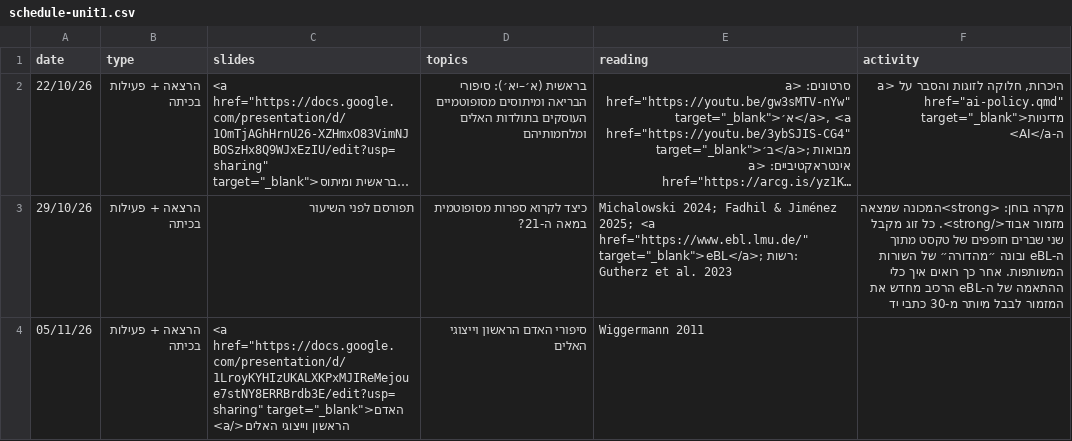
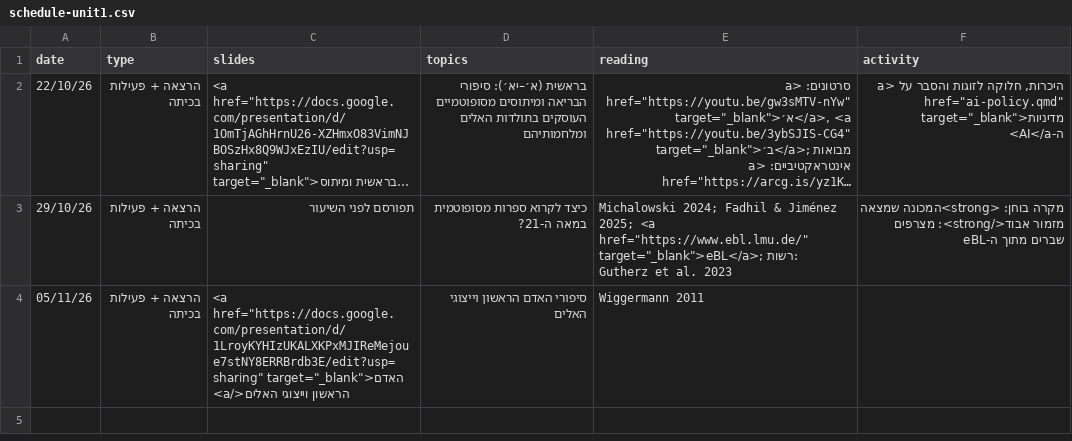
Before and after one commit to shaigordin/ane_literature, a CSV file: data/schedule-unit1.csv, drawn as a sheet; long unchanged cells end in …; the diff names each change by its address in the sheet, - before the commit and + after, or states it on an @@ line.

```diff
--- a/data/schedule-unit1.csv
+++ b/data/schedule-unit1.csv
-F3 (activity): …שמצאה מזמור אבוד</strong>. כל זוג מקבל שני שברים חופפים של טקסט מתוך ה-eBL ובונה ״מהדורה״ של השורות המשותפות. אחר כך רואים איך כלי ההתאמה של ה-eBL הרכיב מחדש את המזמור לבבל מיותר מ-30 כתבי יד
+F3 (activity): …שמצאה מזמור אבוד</strong>: מצרפים שברים מתוך ה-eBL
```
Also changed, not shown: data/schedule-unit2.csv, data/schedule-unit3.csv, 10 other files.
